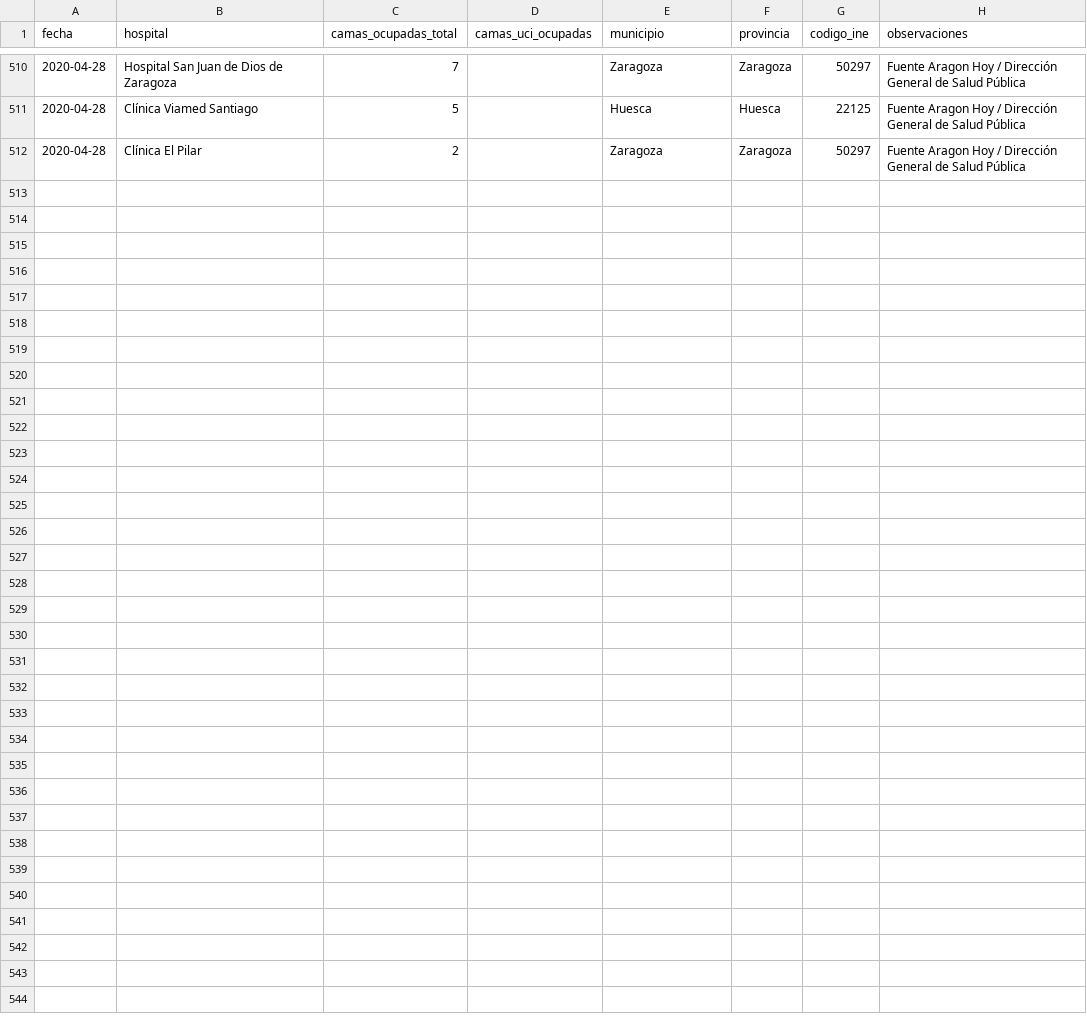
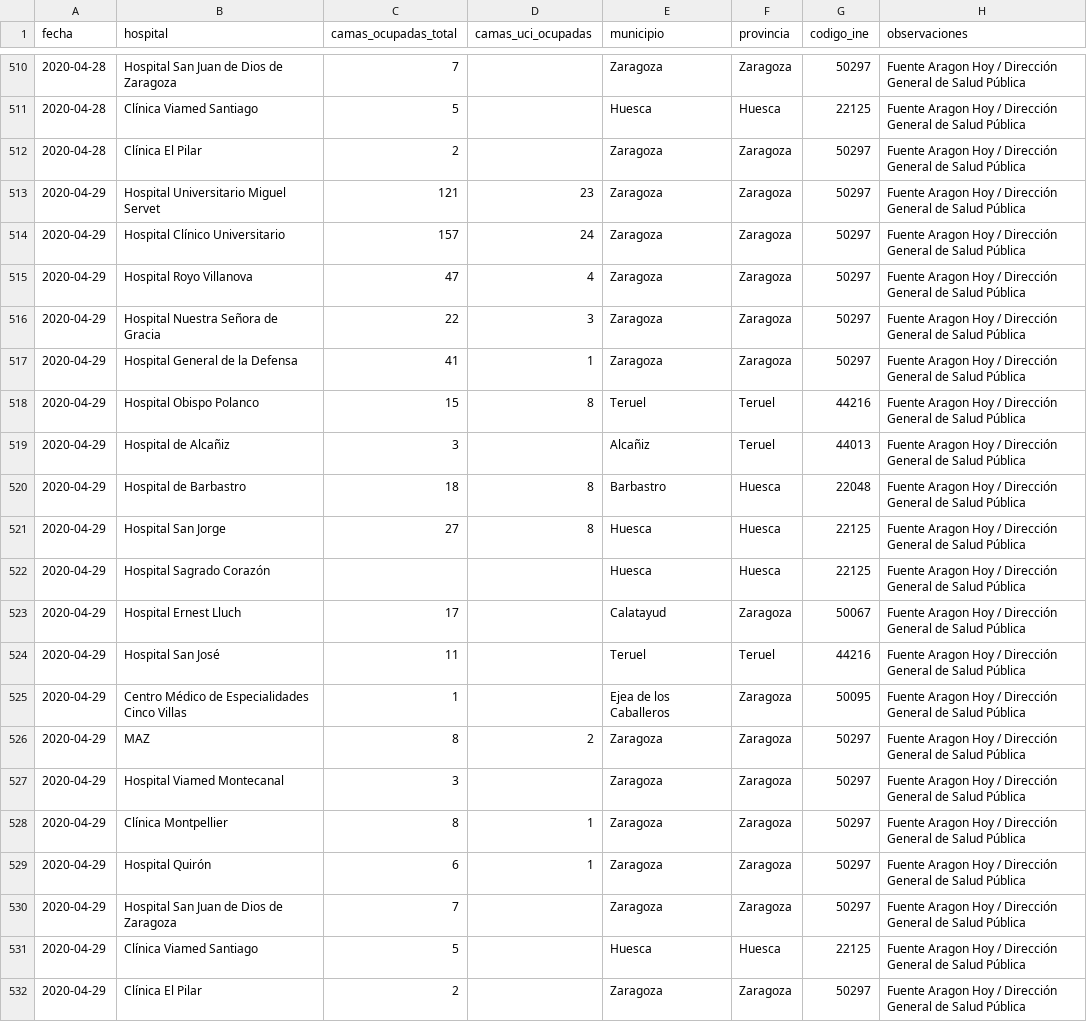
Before and after one commit to danilat/covid-19-aragon, a CSV file: sources/casos_coronavirus_hospitales.csv, drawn as a sheet; only a part is shown, gaps mark what is left out.

Commit message:
Updating data with 29/04

```diff
--- a/sources/casos_coronavirus_hospitales.csv
+++ b/sources/casos_coronavirus_hospitales.csv
@@ -512 +512,21 @@
 2020-04-28;"Clínica El Pilar";2;;"Zaragoza";"Zaragoza";50297;"Fuente Aragon Hoy / Dirección General de Salud Pública"
+2020-04-29;"Hospital Universitario Miguel Servet";121;23;"Zaragoza";"Zaragoza";50297;"Fuente Aragon Hoy / Dirección General de Salud Pública"
+2020-04-29;"Hospital Clínico Universitario";157;24;"Zaragoza";"Zaragoza";50297;"Fuente Aragon Hoy / Dirección General de Salud Pública"
+2020-04-29;"Hospital Royo Villanova";47;4;"Zaragoza";"Zaragoza";50297;"Fuente Aragon Hoy / Dirección General de Salud Pública"
+2020-04-29;"Hospital Nuestra Señora de Gracia";22;3;"Zaragoza";"Zaragoza";50297;"Fuente Aragon Hoy / Dirección General de Salud Pública"
+2020-04-29;"Hospital General de la Defensa";41;1;"Zaragoza";"Zaragoza";50297;"Fuente Aragon Hoy / Dirección General de Salud Pública"
+2020-04-29;"Hospital Obispo Polanco";15;8;"Teruel";"Teruel";44216;"Fuente Aragon Hoy / Dirección General de Salud Pública"
+2020-04-29;"Hospital de Alcañiz";3;;"Alcañiz";"Teruel";44013;"Fuente Aragon Hoy / Dirección General de Salud Pública"
+2020-04-29;"Hospital de Barbastro";18;8;"Barbastro";"Huesca";22048;"Fuente Aragon Hoy / Dirección General de Salud Pública"
+2020-04-29;"Hospital San Jorge";27;8;"Huesca";"Huesca";22125;"Fuente Aragon Hoy / Dirección General de Salud Pública"
+2020-04-29;"Hospital Sagrado Corazón";;;"Huesca";"Huesca";22125;"Fuente Aragon Hoy / Dirección General de Salud Pública"
+2020-04-29;"Hospital Ernest Lluch";17;;"Calatayud";"Zaragoza";50067;"Fuente Aragon Hoy / Dirección General de Salud Pública"
+2020-04-29;"Hospital San José";11;;"Teruel";"Teruel";44216;"Fuente Aragon Hoy / Dirección General de Salud Pública"
+2020-04-29;"Centro Médico de Especialidades Cinco Villas";1;;"Ejea de los Caballeros";"Zaragoza";50095;"Fuente Aragon Hoy / Dirección General de Salud Pública"
+2020-04-29;"MAZ";8;2;"Zaragoza";"Zaragoza";50297;"Fuente Aragon Hoy / Dirección General de Salud Pública"
+2020-04-29;"Hospital Viamed Montecanal";3;;"Zaragoza";"Zaragoza";50297;"Fuente Aragon Hoy / Dirección General de Salud Pública"
+2020-04-29;"Clínica Montpellier";8;1;"Zaragoza";"Zaragoza";50297;"Fuente Aragon Hoy / Dirección General de Salud Pública"
+2020-04-29;"Hospital Quirón";6;1;"Zaragoza";"Zaragoza";50297;"Fuente Aragon Hoy / Dirección General de Salud Pública"
+2020-04-29;"Hospital San Juan de Dios de Zaragoza";7;;"Zaragoza";"Zaragoza";50297;"Fuente Aragon Hoy / Dirección General de Salud Pública"
+2020-04-29;"Clínica Viamed Santiago";5;;"Huesca";"Huesca";22125;"Fuente Aragon Hoy / Dirección General de Salud Pública"
+2020-04-29;"Clínica El Pilar";2;;"Zaragoza";"Zaragoza";50297;"Fuente Aragon Hoy / Dirección General de Salud Pública"
```
Also changed, not shown: _data/coronavirus_cases.csv, _data/coronavirus_cases_huesca.csv, 8 other files.
